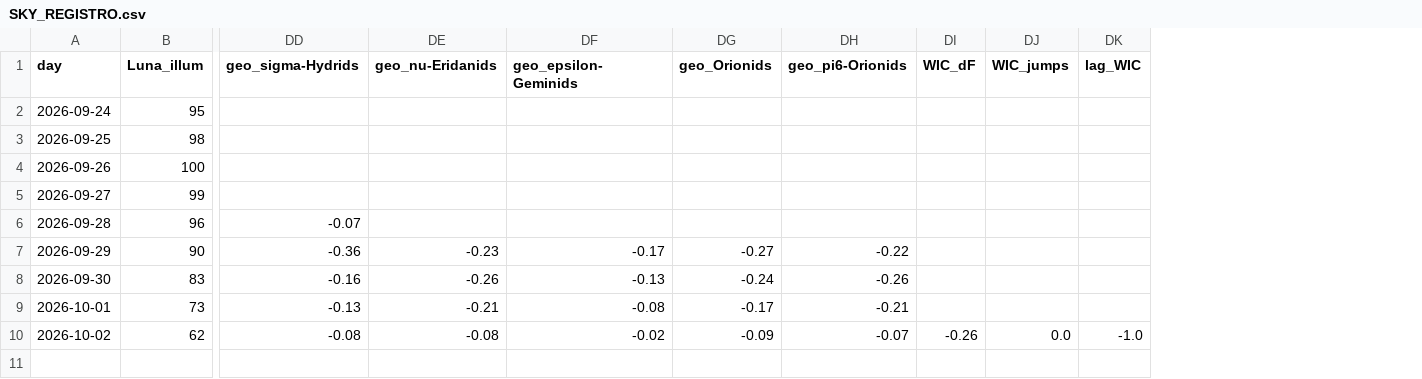
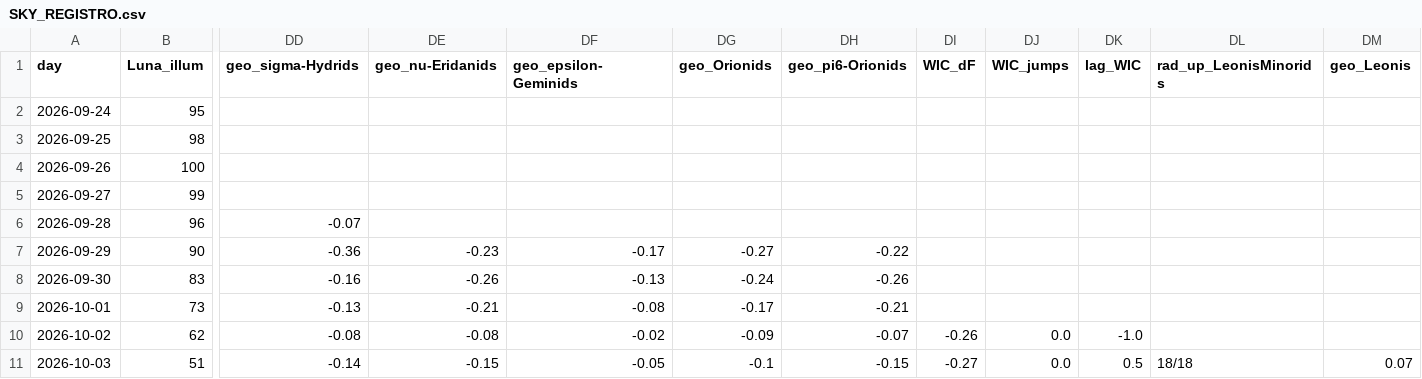
Before and after one commit to lake-dot/SDSky33038, a CSV file: data/days/SKY_REGISTRO.csv, drawn as a sheet; only a part is shown, gaps mark what is left out; rows hold the shown columns only; the diff names each change by its address in the sheet, - before the commit and + after, or states it on an @@ line.

```diff
--- a/data/days/SKY_REGISTRO.csv
+++ b/data/days/SKY_REGISTRO.csv
+column DL (rad_up_LeonisMinorids), empty
+column DM (geo_Leonis), empty
+row 11: 2026-10-03 | 51 | -0.14 | -0.15 | -0.05 | -0.1 | -0.15 | -0.27 | 0.0 | 0.5 | 18/18 | 0.07
```
Also changed, not shown: data/days/SKY_EVENTI.csv, data/days/SKY_MARKER.csv, 8 other files.
